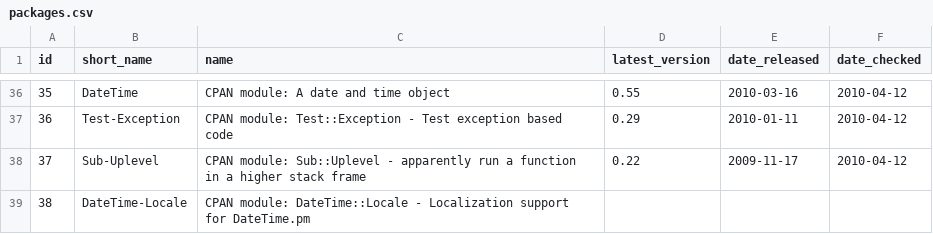
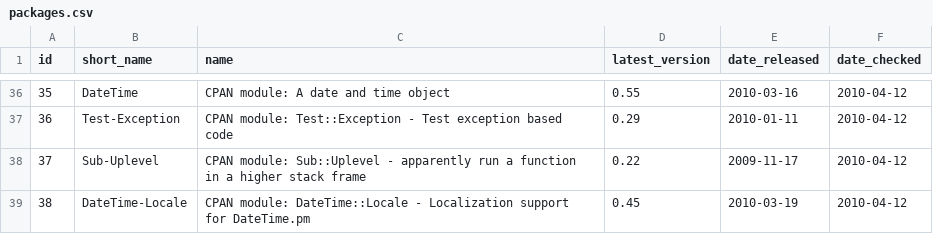
Before and after one commit to troywill/shilohSchema, a CSV file: 2010_spring/csv/packages.csv, drawn as a sheet; only a part is shown, gaps mark what is left out.

Commit message:
modified:   packages.csv

```diff
--- a/2010_spring/csv/packages.csv
+++ b/2010_spring/csv/packages.csv
@@ -38,2 +38,2 @@ id,short_name,name,latest_version,date_released,date_checked
 37,Sub-Uplevel,CPAN module: Sub::Uplevel - apparently run a function in a higher stack frame,0.22,2009-11-17,2010-04-12
-38,DateTime-Locale,CPAN module: DateTime::Locale - Localization support for DateTime.pm
+38,DateTime-Locale,CPAN module: DateTime::Locale - Localization support for DateTime.pm,0.45,2010-03-19,2010-04-12
```
